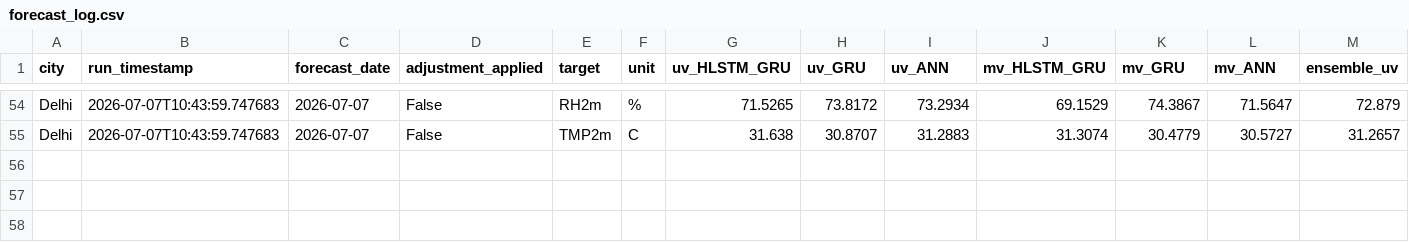
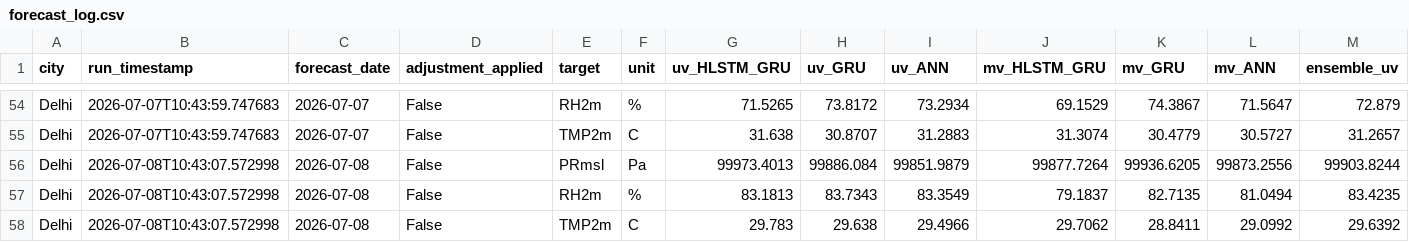
Before and after one commit to cdacaviral-source/cdacaviral-source-multicity-forecast-data-classical-om, a CSV file: data/om/Delhi/logs/forecast_log.csv, drawn as a sheet; only a part is shown, gaps mark what is left out; rows hold the shown columns only; the diff names each change by its address in the sheet, - before the commit and + after, or states it on an @@ line.

Commit message:
[Delhi] forecast_log.csv 2026-07-08

```diff
--- a/data/om/Delhi/logs/forecast_log.csv
+++ b/data/om/Delhi/logs/forecast_log.csv
+row 56: Delhi | 2026-07-08T10:43:07.572998 | 2026-07-08 | False | PRmsl | Pa | 99973.4013 | 99886.084 | 99851.9879 | 99877.7264 | 99936.6205 | 99873.2556 | 99903.8244
+row 57: Delhi | 2026-07-08T10:43:07.572998 | 2026-07-08 | False | RH2m | % | 83.1813 | 83.7343 | 83.3549 | 79.1837 | 82.7135 | 81.0494 | 83.4235
+row 58: Delhi | 2026-07-08T10:43:07.572998 | 2026-07-08 | False | TMP2m | C | 29.783 | 29.638 | 29.4966 | 29.7062 | 28.8411 | 29.0992 | 29.6392
```
